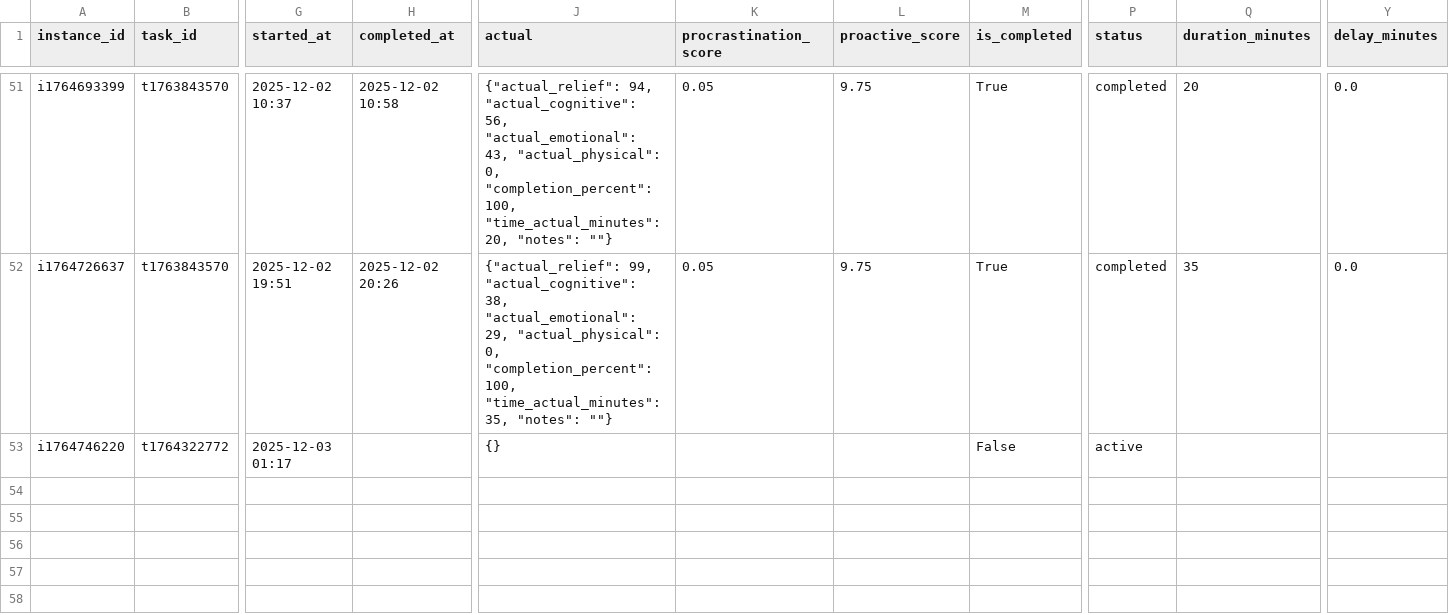
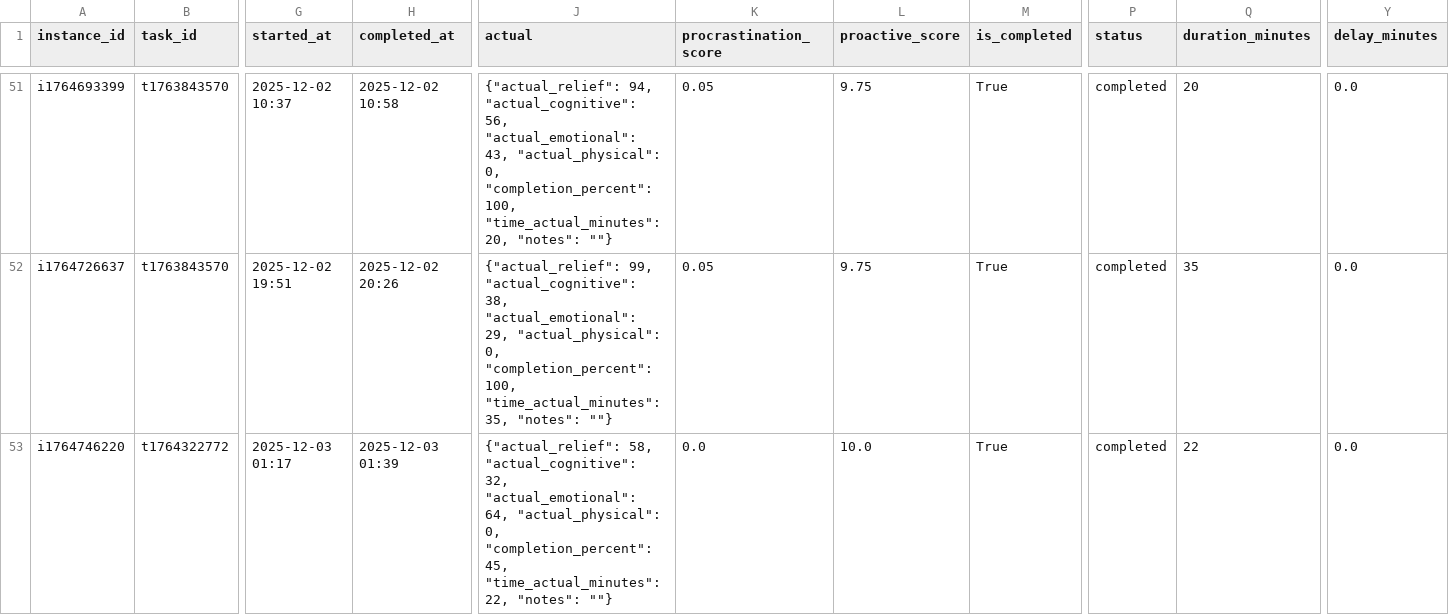
Before and after one commit to Sesquii/Task_aversion_system, a CSV file: task_aversion_app/data/task_instances.csv, drawn as a sheet; only a part is shown, gaps mark what is left out; the diff covers the shown part only; the diff names each change by its address in the sheet, - before the commit and + after, or states it on an @@ line.

```diff
--- a/task_aversion_app/data/task_instances.csv
+++ b/task_aversion_app/data/task_instances.csv
-H53 (completed_at): (empty)
+H53 (completed_at): 2025-12-03 01:39
-J53 (actual): {}
+J53 (actual): {"actual_relief": 58, "actual_cognitive": 32, "actual_emotional": 64, "actual_physical": 0, "completion_percent": 45, "time_actual_minutes": 22, "notes": ""}
-K53 (procrastination_score): (empty)
+K53 (procrastination_score): 0.0
-L53 (proactive_score): (empty)
+L53 (proactive_score): 10.0
-M53 (is_completed): False
+M53 (is_completed): True
-P53 (status): active
+P53 (status): completed
-Q53 (duration_minutes): (empty)
+Q53 (duration_minutes): 22
-Y53 (delay_minutes): (empty)
+Y53 (delay_minutes): 0.0
```
Also changed, not shown: 3 added rows elsewhere in this file, 2 other files.
